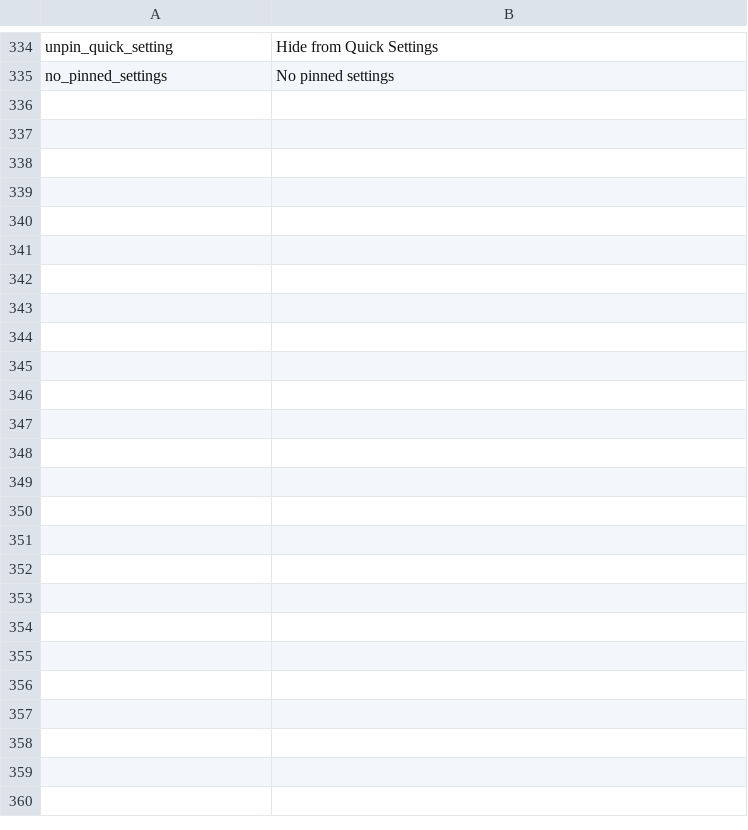
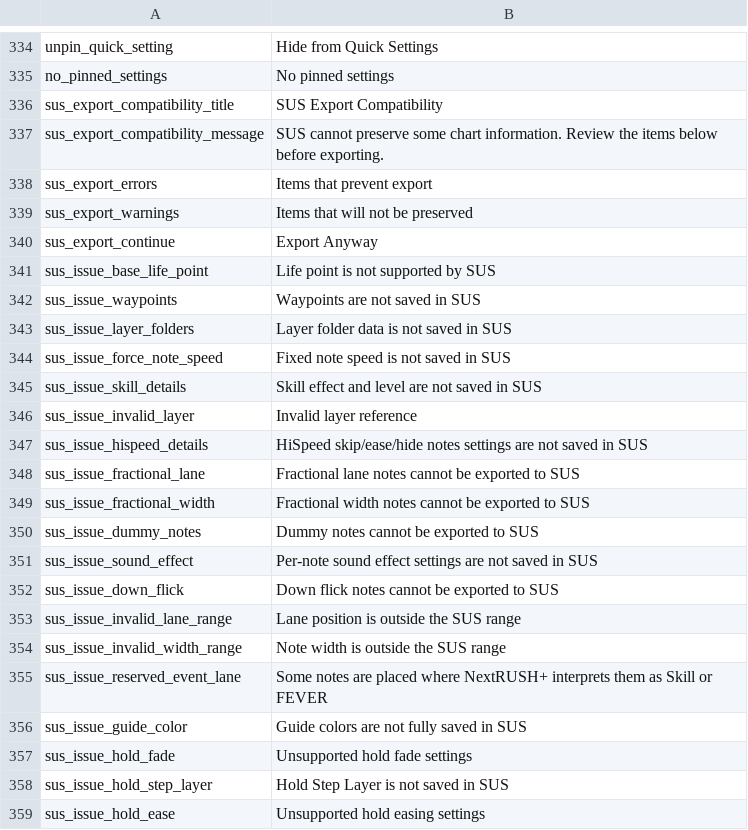
Before and after one commit to monti114514/MikuMikuWorld4UC-by-Monchi, a CSV file: MikuMikuWorld/res/i18n/.template.csv, drawn as a sheet; only a part is shown, gaps mark what is left out.

```diff
--- a/MikuMikuWorld/res/i18n/.template.csv
+++ b/MikuMikuWorld/res/i18n/.template.csv
@@ -335 +335,25 @@ unpin_quick_setting,Hide from Quick Settings
 no_pinned_settings,No pinned settings
+sus_export_compatibility_title,SUS Export Compatibility
+sus_export_compatibility_message,SUS cannot preserve some chart information. Review the items below before exporting.
+sus_export_errors,Items that prevent export
+sus_export_warnings,Items that will not be preserved
+sus_export_continue,Export Anyway
+sus_issue_base_life_point,Life point is not supported by SUS
+sus_issue_waypoints,Waypoints are not saved in SUS
+sus_issue_layer_folders,Layer folder data is not saved in SUS
+sus_issue_force_note_speed,Fixed note speed is not saved in SUS
+sus_issue_skill_details,Skill effect and level are not saved in SUS
+sus_issue_invalid_layer,Invalid layer reference
+sus_issue_hispeed_details,HiSpeed skip/ease/hide notes settings are not saved in SUS
+sus_issue_fractional_lane,Fractional lane notes cannot be exported to SUS
+sus_issue_fractional_width,Fractional width notes cannot be exported to SUS
+sus_issue_dummy_notes,Dummy notes cannot be exported to SUS
+sus_issue_sound_effect,Per-note sound effect settings are not saved in SUS
+sus_issue_down_flick,Down flick notes cannot be exported to SUS
+sus_issue_invalid_lane_range,Lane position is outside the SUS range
+sus_issue_invalid_width_range,Note width is outside the SUS range
+sus_issue_reserved_event_lane,Some notes are placed where NextRUSH+ interprets them as Skill or FEVER
+sus_issue_guide_color,Guide colors are not fully saved in SUS
+sus_issue_hold_fade,Unsupported hold fade settings
+sus_issue_hold_step_layer,Hold Step Layer is not saved in SUS
+sus_issue_hold_ease,Unsupported hold easing settings
```
Also changed, not shown: MikuMikuWorld/res/i18n/en.csv, MikuMikuWorld/res/i18n/es.csv, 16 other files.
